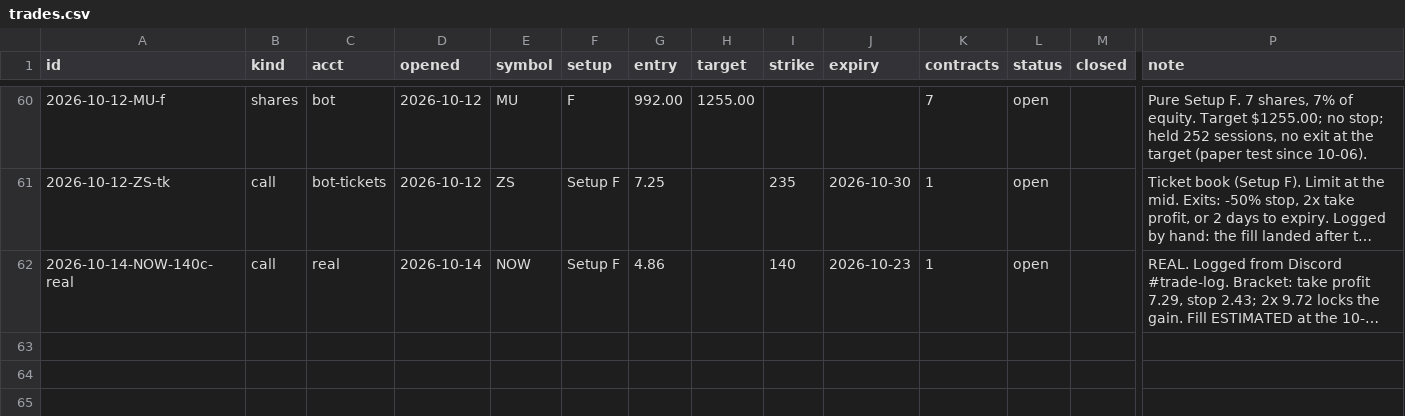
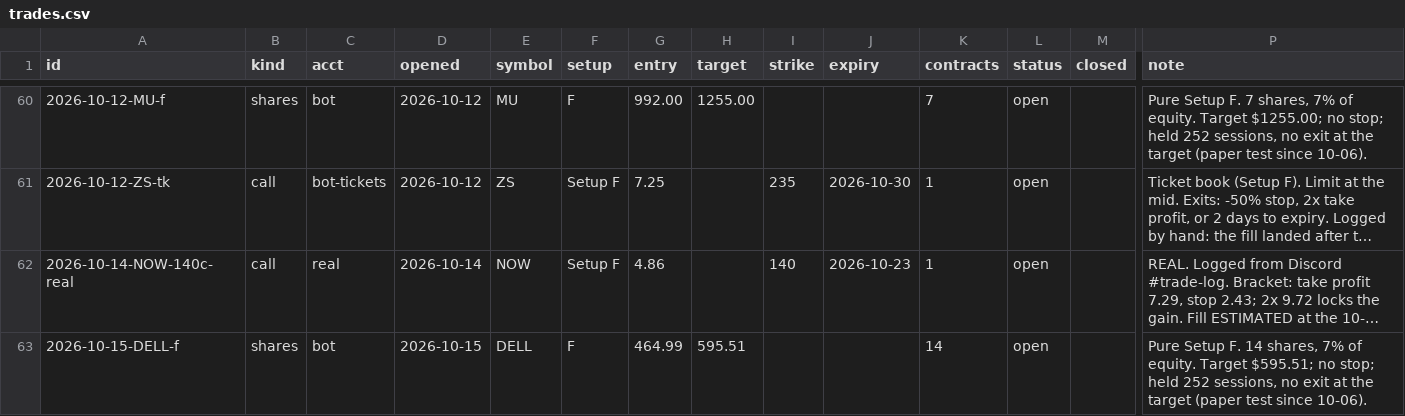
Before and after one commit to ArringtonC/stockcharter-scan, a CSV file: trades.csv, drawn as a sheet; only a part is shown, gaps mark what is left out; long unchanged cells end in …; rows hold the shown columns only; the diff names each change by its address in the sheet, - before the commit and + after, or states it on an @@ line.

```diff
--- a/trades.csv
+++ b/trades.csv
+row 63: 2026-10-15-DELL-f | shares | bot | 2026-10-15 | DELL | F | 464.99 | 595.51 |  |  | 14 | open |  | Pure Setup F. 14 shares, 7% of equity. Target $595.51; no stop; held 252 sessions, no exit at the target (paper test since 10-06).
```
Also changed, not shown: 5 other files.
